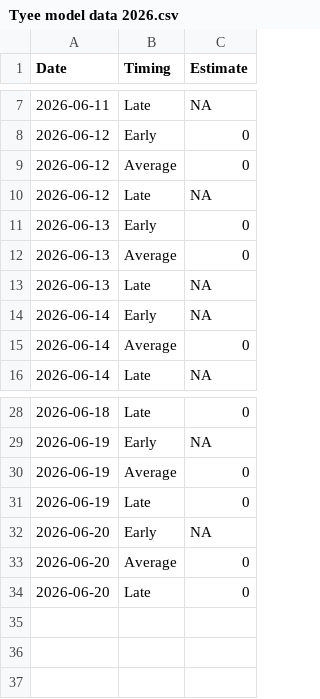
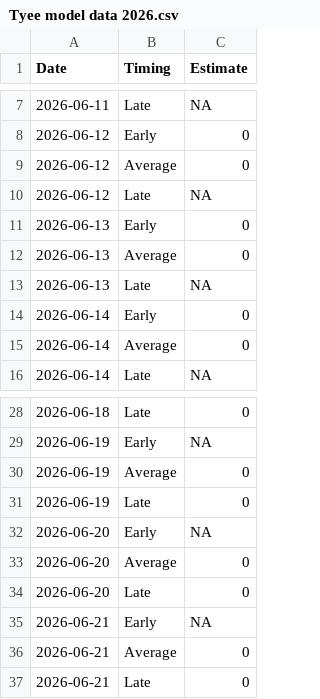
Before and after one commit to Coastland-Research/skeena-salmon-inseason-updates, a CSV file: data/current_year/Tyee model data 2026.csv, drawn as a sheet; only a part is shown, gaps mark what is left out.

```diff
--- a/data/current_year/Tyee model data 2026.csv
+++ b/data/current_year/Tyee model data 2026.csv
@@ -13,3 +13,3 @@
 2026-06-13,"Late",NA
-2026-06-14,"Early",NA
+2026-06-14,"Early",0
 2026-06-14,"Average",0
@@ -34 +34,4 @@
 2026-06-20,"Late",0
+2026-06-21,"Early",NA
+2026-06-21,"Average",0
+2026-06-21,"Late",0
```
Also changed, not shown: data/current_year/tyee data 2026.csv, 26 other files.
